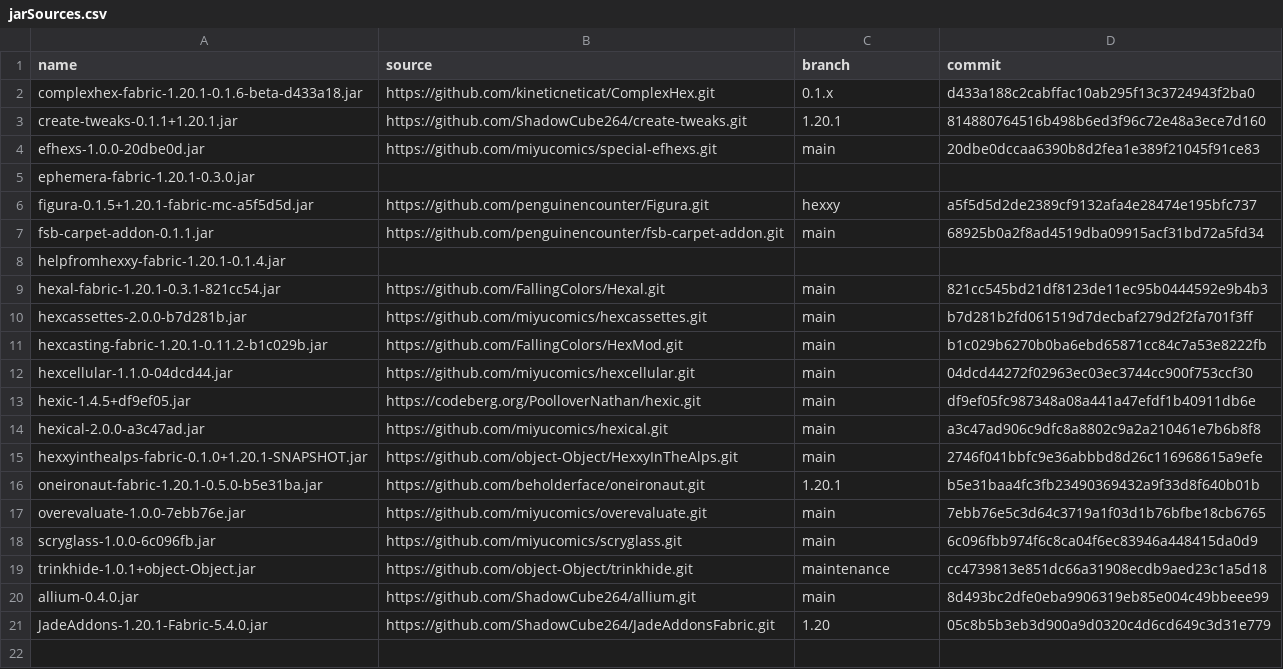
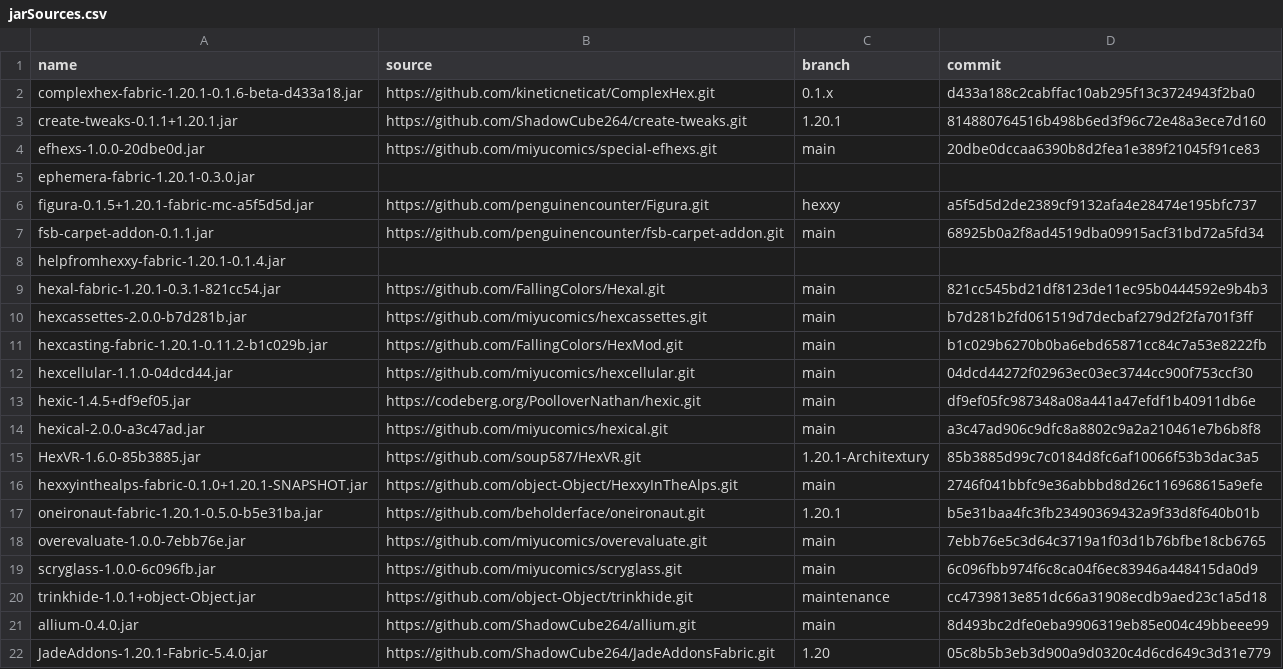
Before and after one commit to Sirius902/hexxy4, a CSV file: jarSources.csv, drawn as a sheet.

```diff
--- a/jarSources.csv
+++ b/jarSources.csv
@@ -14,2 +14,3 @@ hexic-1.4.5+df9ef05.jar,https://codeberg.org/PoolloverNathan/hexic.git,main,df9e
 hexical-2.0.0-a3c47ad.jar,https://github.com/miyucomics/hexical.git,main,a3c47ad906c9dfc8a8802c9a2a210461e7b6b8f8
+HexVR-1.6.0-85b3885.jar,https://github.com/soup587/HexVR.git,1.20.1-Architextury,85b3885d99c7c0184d8fc6af10066f53b3dac3a5
 hexxyinthealps-fabric-0.1.0+1.20.1-SNAPSHOT.jar,https://github.com/object-Object/HexxyInTheAlps.git,main,2746f041bbfc9e36abbbd8d26c116968615a9efe
```
Also changed, not shown: 2 other files.
